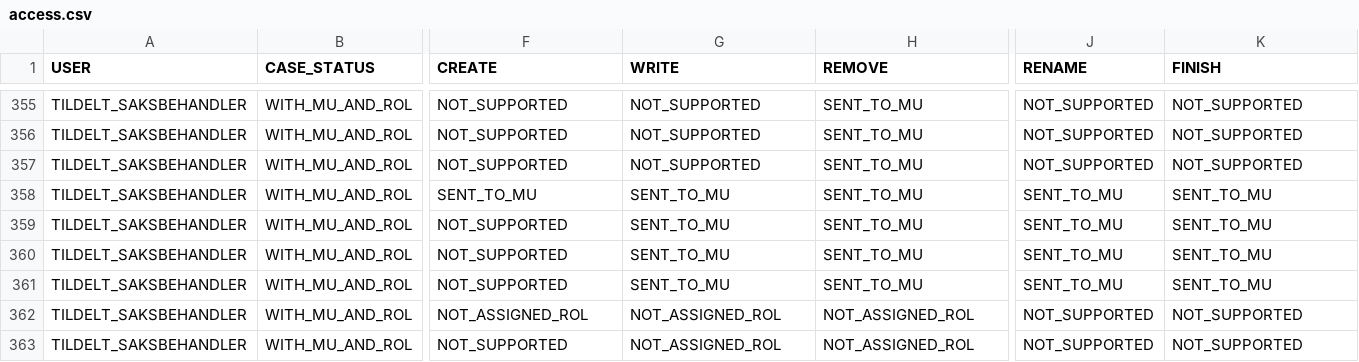
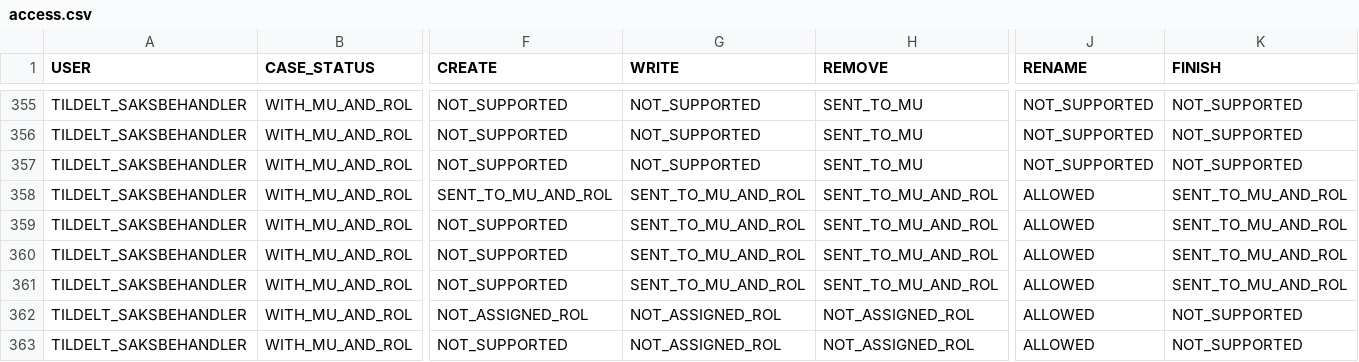
Before and after one commit to navikt/kabal-dua-access-editor, a CSV file: access.csv, drawn as a sheet; only a part is shown, gaps mark what is left out; the diff covers the shown part only; the diff names each change by its address in the sheet, - before the commit and + after, or states it on an @@ line.

```diff
--- a/access.csv
+++ b/access.csv
-F358 (CREATE): SENT_TO_MU
+F358 (CREATE): SENT_TO_MU_AND_ROL
-G358:G361 (WRITE): SENT_TO_MU
+G358:G361 (WRITE): SENT_TO_MU_AND_ROL
-H358:H361 (REMOVE): SENT_TO_MU
+H358:H361 (REMOVE): SENT_TO_MU_AND_ROL
-J358:J361 (RENAME): SENT_TO_MU
+J358:J361 (RENAME): ALLOWED
-K358:K361 (FINISH): SENT_TO_MU
+K358:K361 (FINISH): SENT_TO_MU_AND_ROL
-J362:J363 (RENAME): NOT_SUPPORTED
+J362:J363 (RENAME): ALLOWED
```
Also changed, not shown: 144 edited cells elsewhere in this file.
